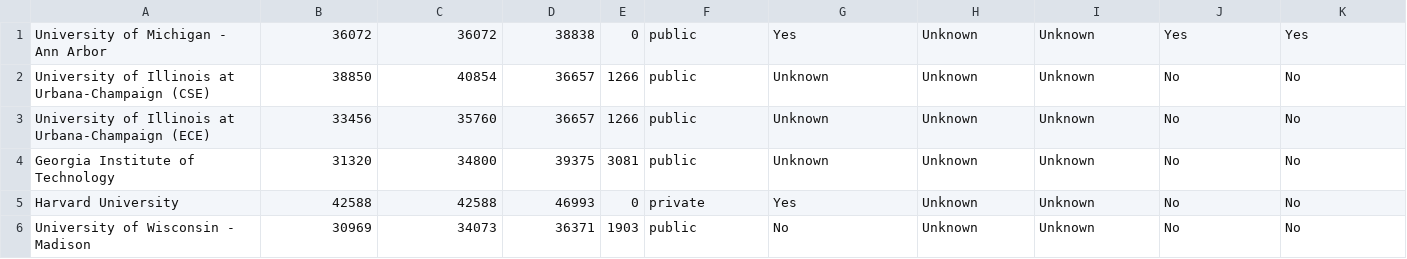
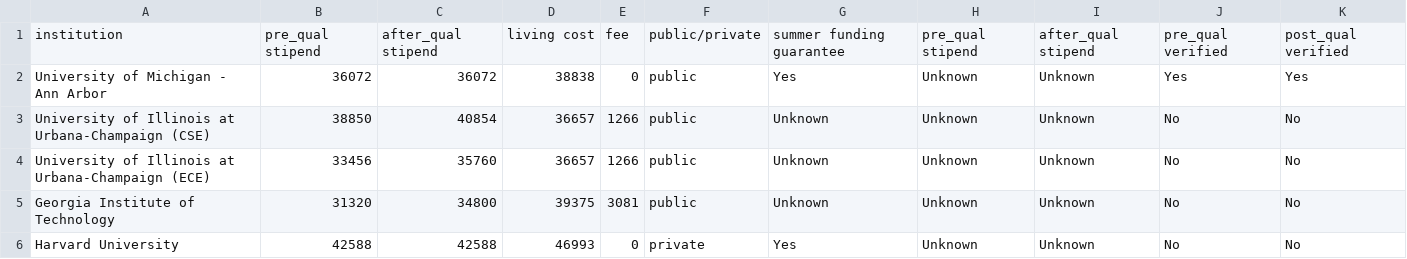
Before and after one commit to CSStipendRankings/CSStipendRankings, a CSV file: stipend-us.csv, drawn as a sheet; only a part is shown; the shorter side is filled out with more unchanged rows; the diff names each change by its address in the sheet, - before the commit and + after, or states it on an @@ line.

Commit message:
Add header to stipend CSV

```diff
--- a/stipend-us.csv
+++ b/stipend-us.csv
+row 1: institution | pre_qual stipend | after_qual stipend | living cost | fee | public/private | summer funding guarantee | pre_qual stipend | after_qual stipend | pre_qual verified | post_qual verified
```
Also changed, not shown: 1 other file.
